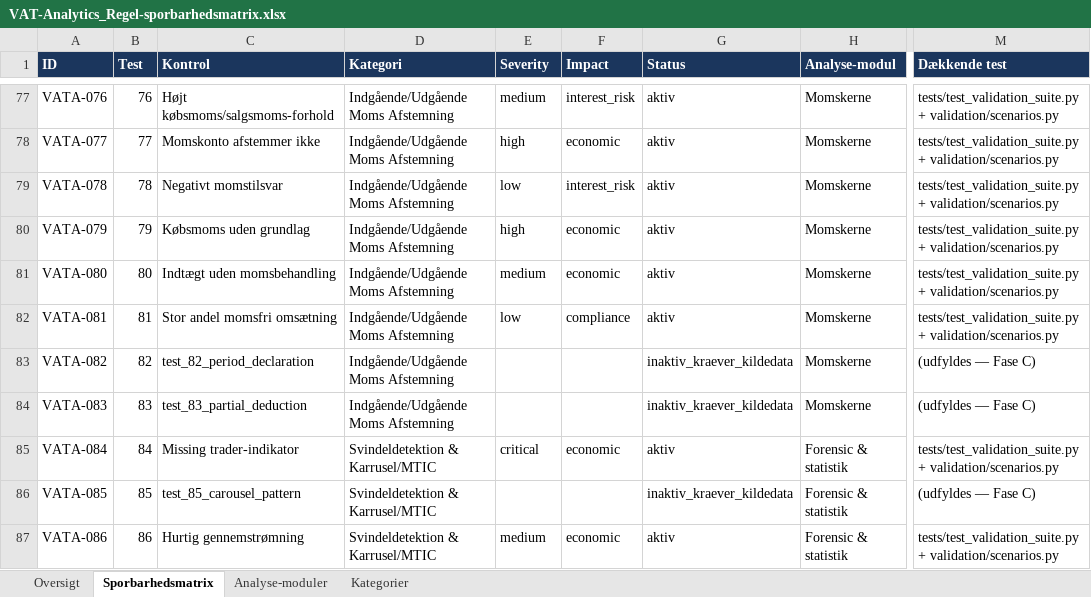
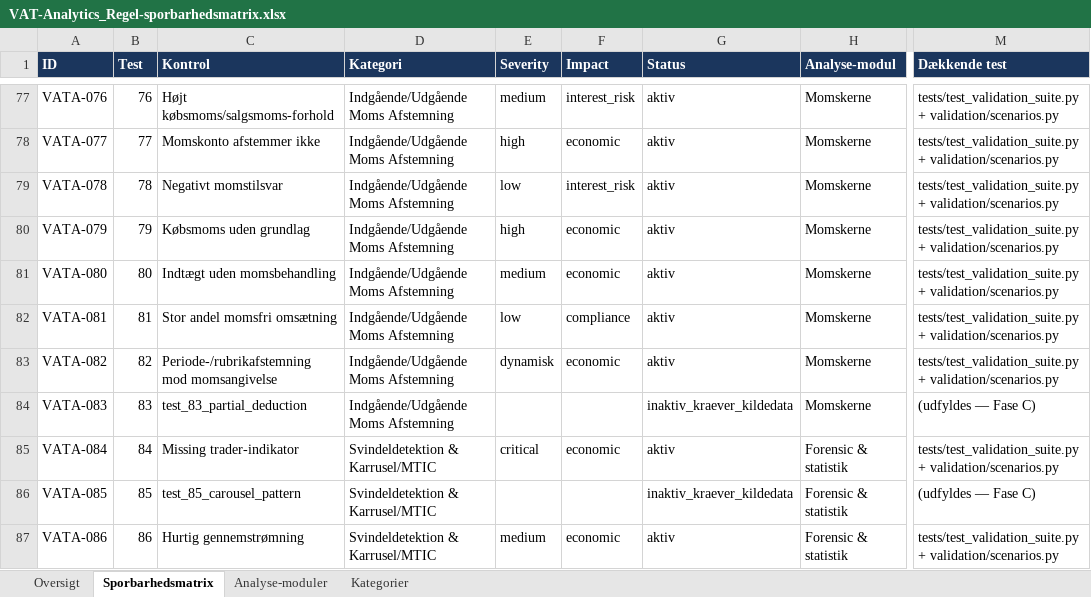
Before and after one commit to Bal1979/vat-analytics-app, an Excel workbook: docs/VAT-Analytics_Regel-sporbarhedsmatrix.xlsx, sheet Sporbarhedsmatrix, drawn as a sheet; only a part is shown, gaps mark what is left out; values as stored, in another font and other column widths than the file's, no borders; the diff names each change by its address in the sheet, - before the commit and + after, or states it on an @@ line.

```diff
--- a/docs/VAT-Analytics_Regel-sporbarhedsmatrix.xlsx (sheet Sporbarhedsmatrix)
+++ b/docs/VAT-Analytics_Regel-sporbarhedsmatrix.xlsx (sheet Sporbarhedsmatrix)
-C83 (Kontrol): test_82_period_declaration
+C83 (Kontrol): Periode-/rubrikafstemning mod momsangivelse
-E83 (Severity): (empty)
+E83 (Severity): dynamisk
-F83 (Impact): (empty)
+F83 (Impact): economic
-G83 (Status): inaktiv_kraever_kildedata
+G83 (Status): aktiv
-M83 (Dækkende test): (udfyldes — Fase C)
+M83 (Dækkende test): tests/test_validation_suite.py + validation/scenarios.py
```
Also changed, not shown: sheet Oversigt, sheet Kategorier, 25 other files.
